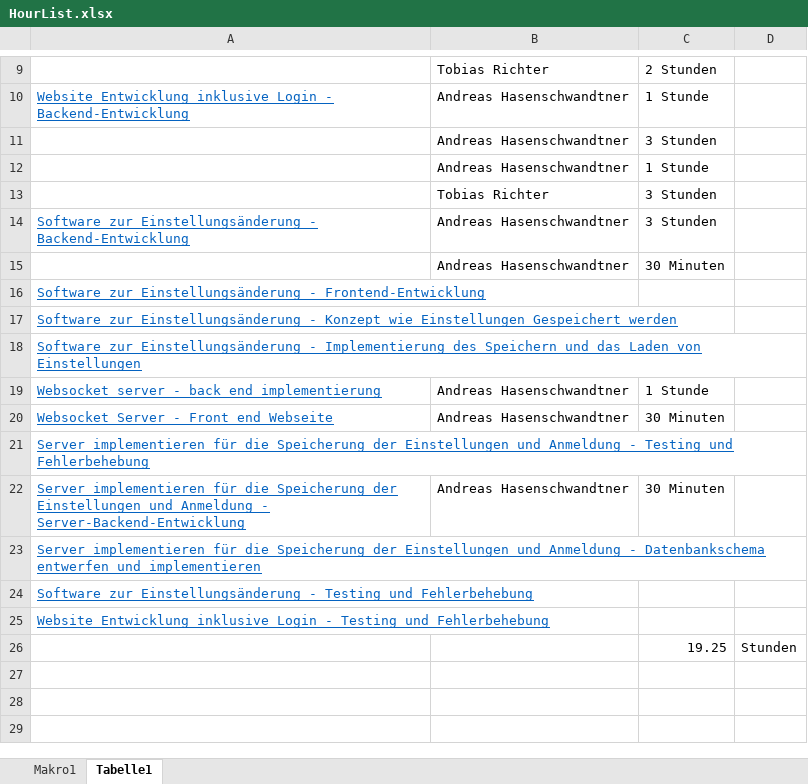
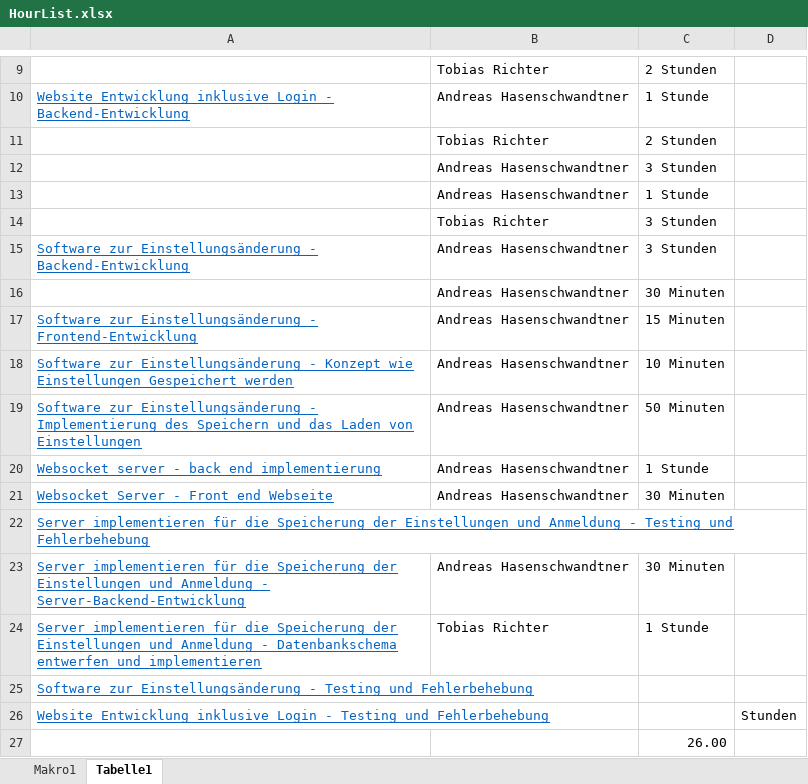
Before and after one commit to 2324-3bhif-teaching/Input, an Excel workbook: docs/HourList.xlsx, sheet Tabelle1, drawn as a sheet; only a part is shown, gaps mark what is left out; values as stored, in another font and other column widths than the file's, no borders; removed rows and columns are numbered as before the commit, all else as after; the diff names each change by its address in the sheet, - before the commit and + after, or states it on an @@ line.

Commit message:
added elements

```diff
--- a/docs/HourList.xlsx (sheet Tabelle1)
+++ b/docs/HourList.xlsx (sheet Tabelle1)
+row 11:  | Tobias Richter | 2 Stunden
-B17:B19: (empty)
+B17:B19: Andreas Hasenschwandtner
-C17: (empty)
+C17: 15 Minuten
-C18: (empty)
+C18: 10 Minuten
-C19: (empty)
+C19: 50 Minuten
-B24: (empty)
+B24: Tobias Richter
-C24: (empty)
+C24: 1 Stunde
-D26: (empty)
+D26: Stunden
-row 26:  |  | 19.25 | Stunden
+row 27:  |  | 26.00
```
